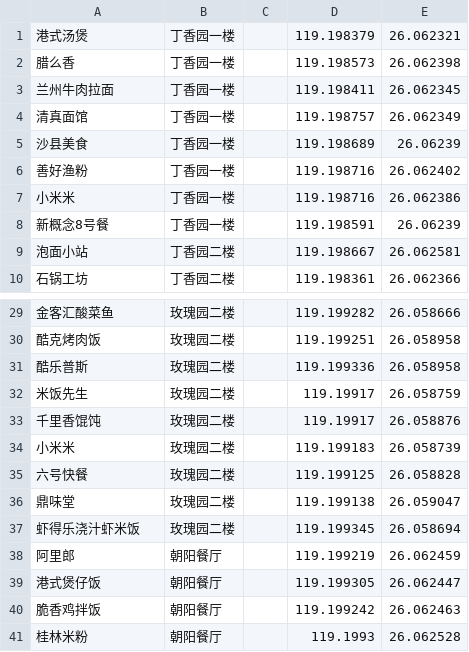
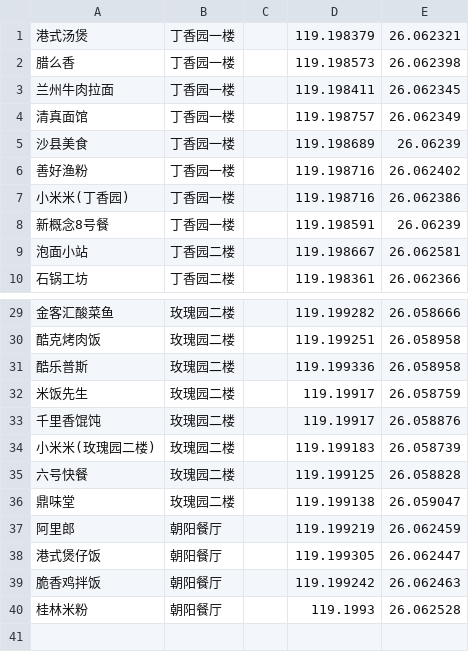
Before and after one commit to ZCplayground/jishi-backend, a CSV file: public/restaurants.csv, drawn as a sheet; only a part is shown, gaps mark what is left out.

```diff
--- a/public/restaurants.csv
+++ b/public/restaurants.csv
@@ -6,3 +6,3 @@
 善好渔粉,丁香园一楼,,119.198716,26.062402,
-小米米,丁香园一楼,,119.198716,26.062386,
+小米米(丁香园),丁香园一楼,,119.198716,26.062386,
 新概念8号餐,丁香园一楼,,119.198591,26.06239,
@@ -33,6 +33,5 @@
 千里香馄饨,玫瑰园二楼,,119.19917,26.058876,
-小米米,玫瑰园二楼,,119.199183,26.058739,
+小米米(玫瑰园二楼),玫瑰园二楼,,119.199183,26.058739,
 六号快餐,玫瑰园二楼,,119.199125,26.058828,
 鼎味堂,玫瑰园二楼,,119.199138,26.059047,
-虾得乐浇汁虾米饭,玫瑰园二楼,,119.199345,26.058694,
 阿里郎,朝阳餐厅,,119.199219,26.062459,
```
Also changed, not shown: public/丁香园一楼.csv, public/玫瑰园二楼.csv, 2 other files.
